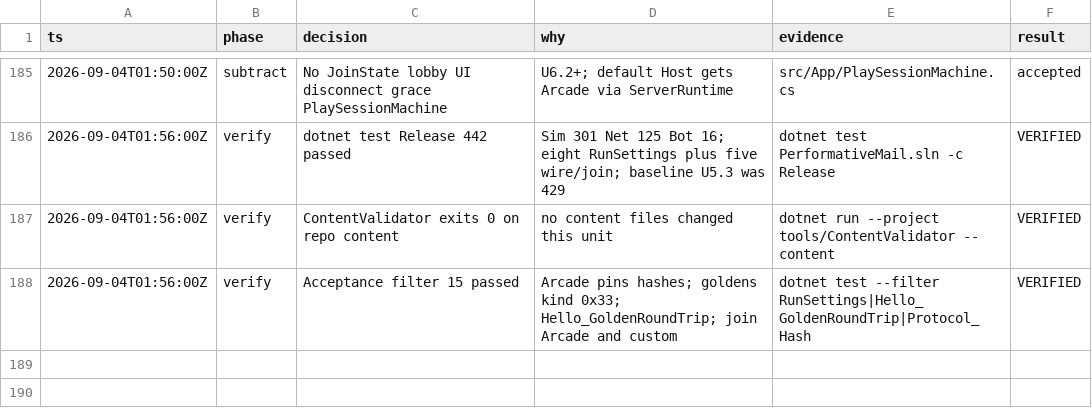
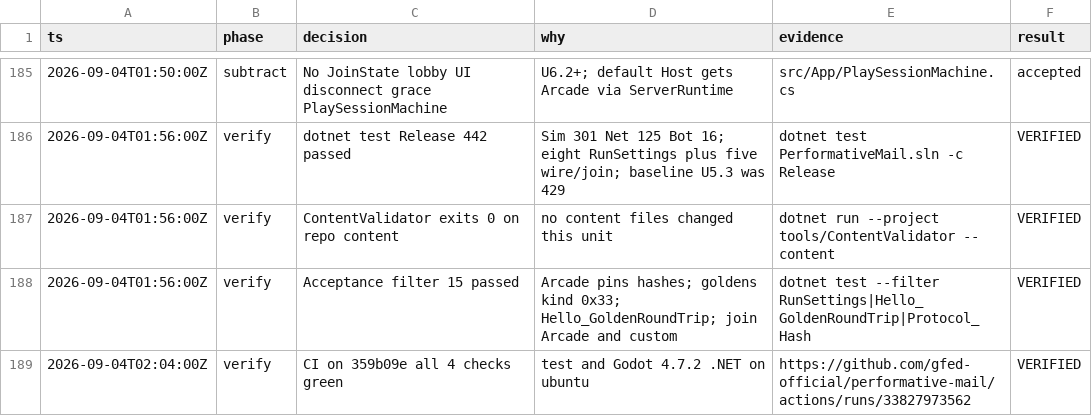
Before and after one commit to gfed-official/performative-mail, a TSV file: docs/m1-decisions.tsv, drawn as a sheet; only a part is shown, gaps mark what is left out.

```diff
--- a/docs/m1-decisions.tsv
+++ b/docs/m1-decisions.tsv
@@ -188 +188,2 @@ ts	phase	decision	why	evidence	result
 2026-09-04T01:56:00Z	verify	Acceptance filter 15 passed	Arcade pins hashes; goldens kind 0x33; Hello_GoldenRoundTrip; join Arcade and custom	dotnet test --filter RunSettings|Hello_GoldenRoundTrip|Protocol_Hash	VERIFIED
+2026-09-04T02:04:00Z	verify	CI on 359b09e all 4 checks green	test and Godot 4.7.2 .NET on ubuntu	https://github.com/gfed-official/performative-mail/actions/runs/33827973562	VERIFIED
```
